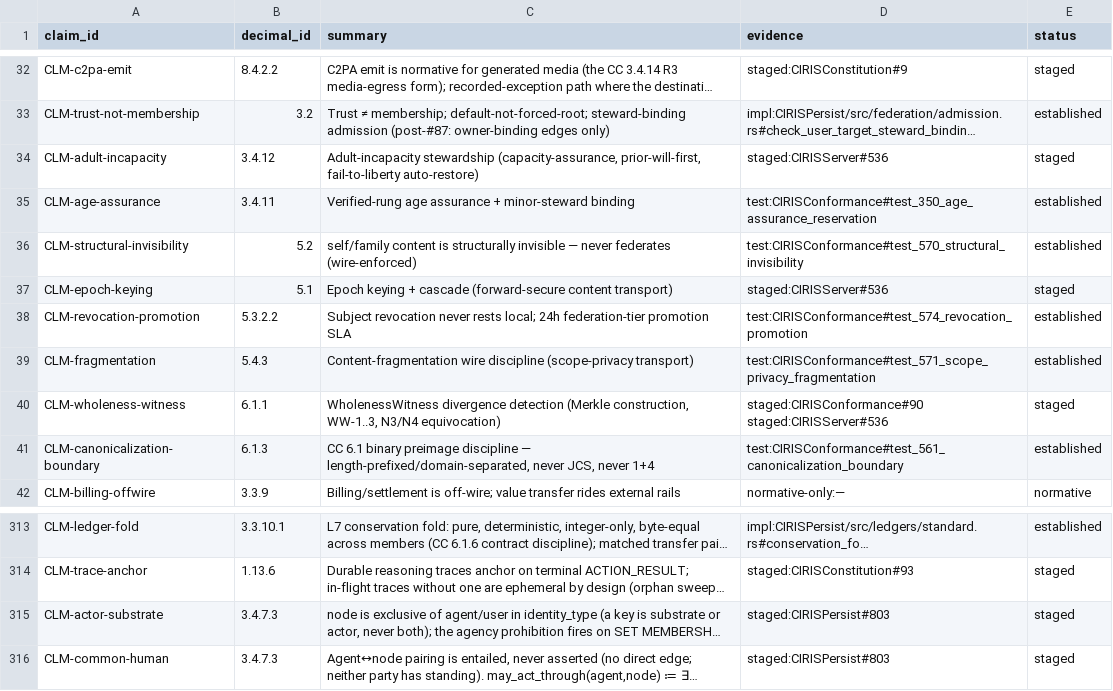
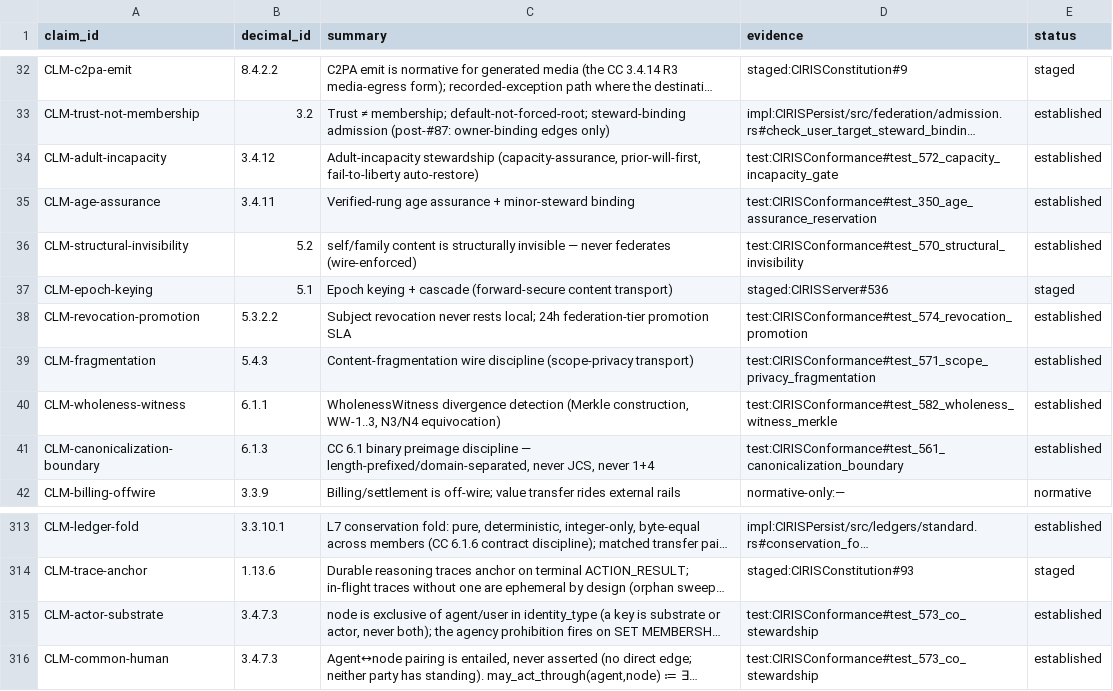
Before and after one commit to CIRISAI/CIRISConstitution, a TSV file: constitution/claims.tsv, drawn as a sheet; only a part is shown, gaps mark what is left out; long unchanged cells end in …; the diff names each change by its address in the sheet, - before the commit and + after, or states it on an @@ line.

```diff
--- a/constitution/claims.tsv
+++ b/constitution/claims.tsv
-D34 (evidence): staged:CIRISServer#536
+D34 (evidence): test:CIRISConformance#test_572_capacity_incapacity_gate
-E34 (status): staged
+E34 (status): established
-D40 (evidence): staged:CIRISConformance#90 staged:CIRISServer#536
+D40 (evidence): test:CIRISConformance#test_582_wholeness_witness_merkle
-E40 (status): staged
+E40 (status): established
-D315:D316 (evidence): staged:CIRISPersist#803
+D315:D316 (evidence): test:CIRISConformance#test_573_co_stewardship
-E315:E316 (status): staged
+E315:E316 (status): established
```
Also changed, not shown: constitution/evidence_pins.tsv, 8 other files.
